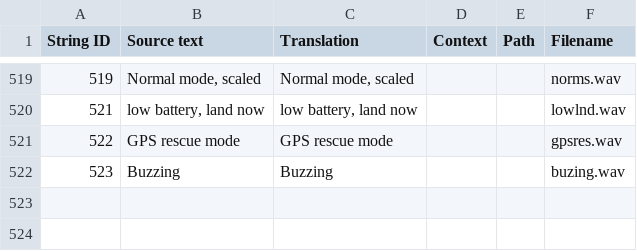
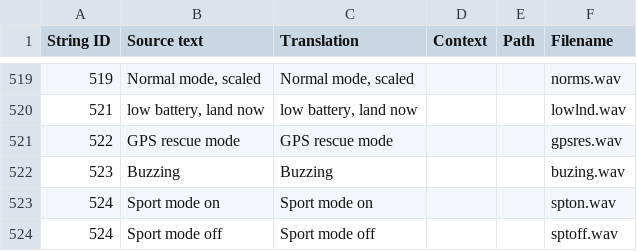
Before and after one commit to naggie/radiocfg, a CSV file: en-US.csv, drawn as a sheet; only a part is shown, gaps mark what is left out.

Commit message:
sport on/off

```diff
--- a/en-US.csv
+++ b/en-US.csv
@@ -522 +522,3 @@
 "523","Buzzing","Buzzing","","","buzing.wav"
+"524","Sport mode on","Sport mode on","","","spton.wav"
+"524","Sport mode off","Sport mode off","","","sptoff.wav"
```
Also changed, not shown: 2 other files.
